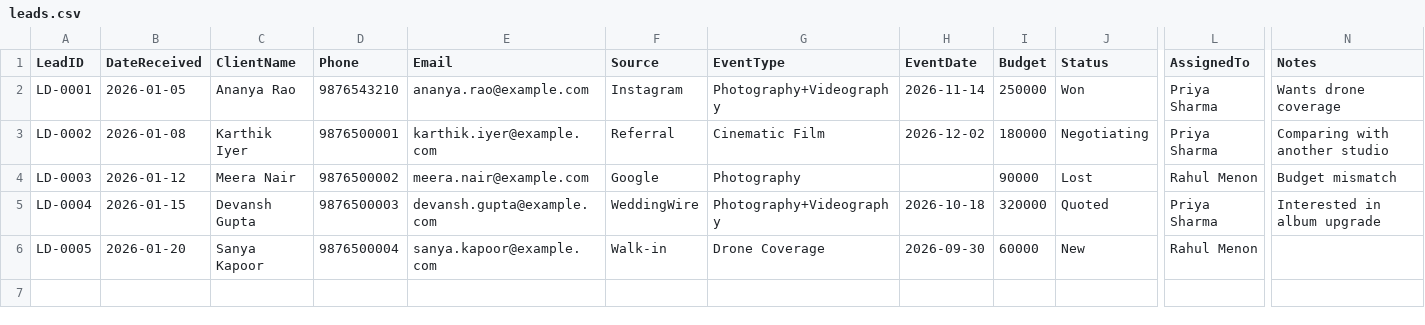
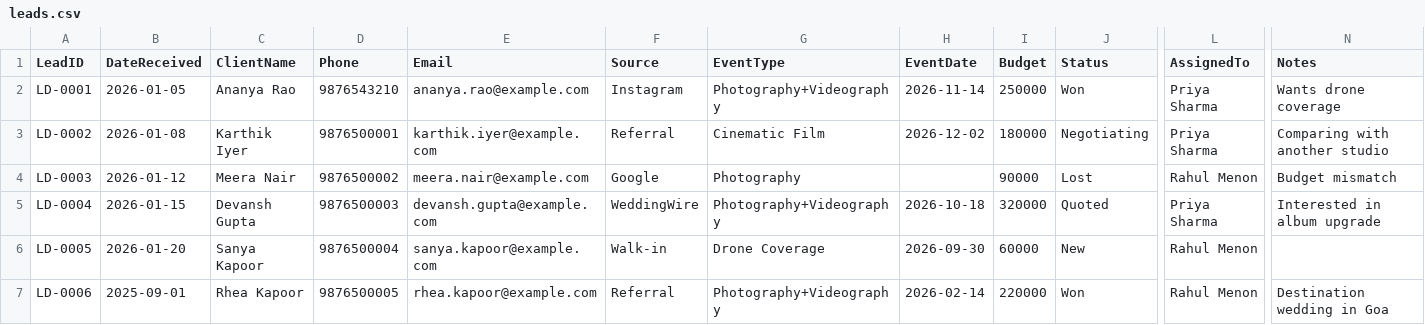
Before and after one commit to Sheethal00/AnvayaFilmsCRM, a CSV file: sample_data/leads.csv, drawn as a sheet; only a part is shown, gaps mark what is left out; rows hold the shown columns only; the diff names each change by its address in the sheet, - before the commit and + after, or states it on an @@ line.

Commit message:
Add end-to-end sample data across every sheet
Extends sample_data/*.csv from 3 seeded sheets to all 16 table sheets
plus 19_Settings.team_list, telling one connected story: BK-0001 is an
in-progress booking (Booked stage, partial payment, pre-shoot checklist
done), BK-0002 is a fully closed one (all 18 pipeline stages walked
through in 10a_Pipeline_History, fully paid, album delivered) — so
opening the workbook shows how data actually flows between sheets
instead of 19 empty tables.

seed_sample_data.py changes to support this:
- coerce() now handles bool (TRUE/FALSE), time (%H:%M), and datetime
  (%Y-%m-%d %H:%M:%S) CSV values, not just int/float/date.
- fill_formula_rows() writes FORMULA_TEMPLATES formulas (row-shifted via
  regex) into any seeded row past row 2, and extends the row's Excel
  Table ref to match — previously only row 2 ever got a real formula,
  so seeding a second data row (e.g. two quotes' line items) would have
  left it silently blank.
- seed_team_list() seeds 19_Settings' team_list sub-table (columns H:L),
  which the generic seed_sheet() can't handle since it isn't a
  standalone table sheet.

Every FK/lookup value across the 16 new CSVs was cross-checked by
script against its target sheet before committing.

```diff
--- a/sample_data/leads.csv
+++ b/sample_data/leads.csv
+row 7: LD-0006 | 2025-09-01 | Rhea Kapoor | 9876500005 | rhea.kapoor@example.com | Referral | Photography+Videography | 2026-02-14 | 220000 | Won | Rahul Menon | Destination wedding in Goa
```
Also changed, not shown: sample_data/bookings.csv, 17 other files.
